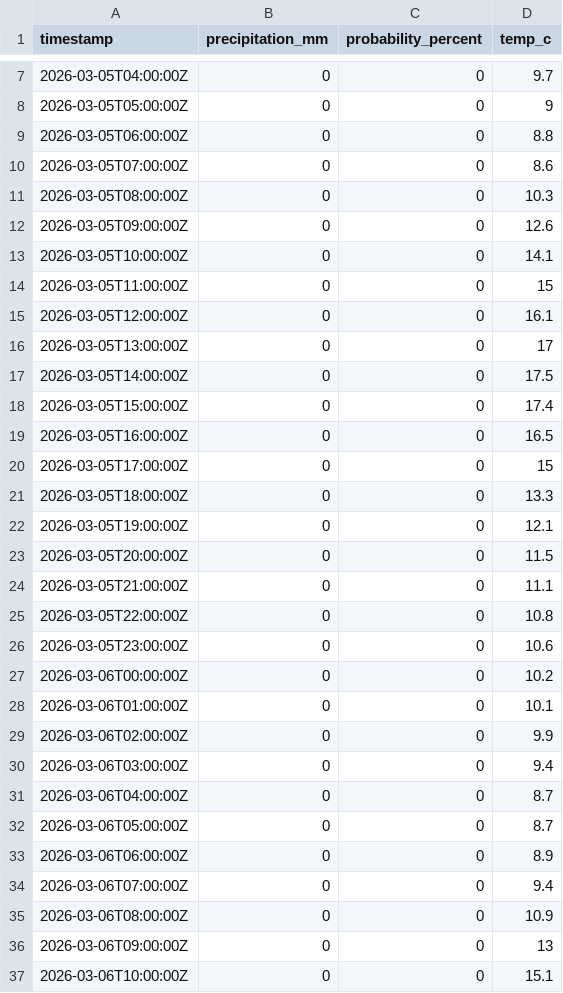
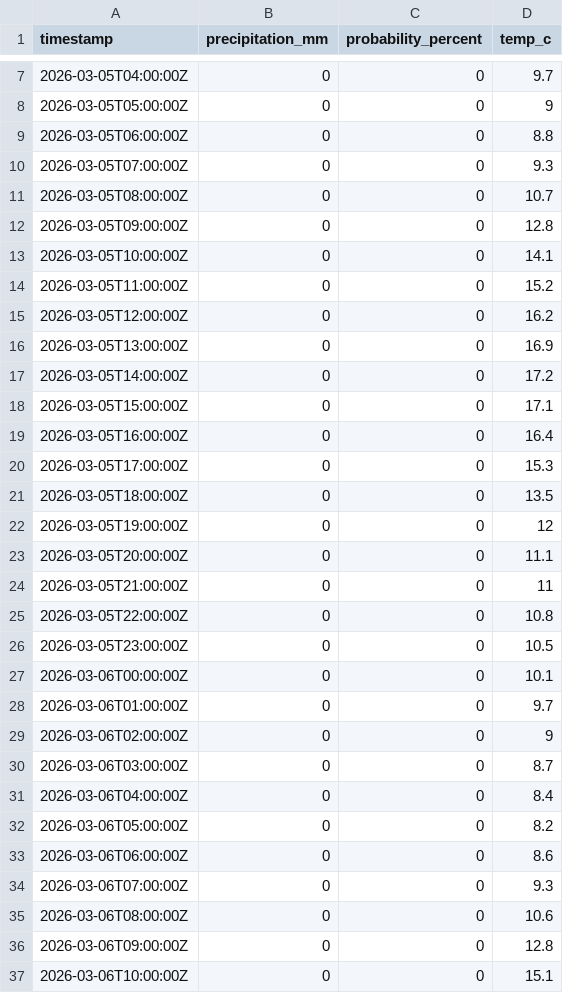
Before and after one commit to anihot/SCIU_THALESruhr, a CSV file: data/processed/weather_forecast.csv, drawn as a sheet; only a part is shown, gaps mark what is left out; the diff covers the shown part only.

```diff
--- a/data/processed/weather_forecast.csv
+++ b/data/processed/weather_forecast.csv
@@ -9,29 +9,29 @@ timestamp,precipitation_mm,probability_percent,temp_c
 2026-03-05T06:00:00Z,0,0,8.8
-2026-03-05T07:00:00Z,0,0,8.6
-2026-03-05T08:00:00Z,0,0,10.3
-2026-03-05T09:00:00Z,0,0,12.6
+2026-03-05T07:00:00Z,0,0,9.3
+2026-03-05T08:00:00Z,0,0,10.7
+2026-03-05T09:00:00Z,0,0,12.8
 2026-03-05T10:00:00Z,0,0,14.1
-2026-03-05T11:00:00Z,0,0,15
-2026-03-05T12:00:00Z,0,0,16.1
-2026-03-05T13:00:00Z,0,0,17
-2026-03-05T14:00:00Z,0,0,17.5
-2026-03-05T15:00:00Z,0,0,17.4
-2026-03-05T16:00:00Z,0,0,16.5
-2026-03-05T17:00:00Z,0,0,15
-2026-03-05T18:00:00Z,0,0,13.3
-2026-03-05T19:00:00Z,0,0,12.1
-2026-03-05T20:00:00Z,0,0,11.5
-2026-03-05T21:00:00Z,0,0,11.1
+2026-03-05T11:00:00Z,0,0,15.2
+2026-03-05T12:00:00Z,0,0,16.2
+2026-03-05T13:00:00Z,0,0,16.9
+2026-03-05T14:00:00Z,0,0,17.2
+2026-03-05T15:00:00Z,0,0,17.1
+2026-03-05T16:00:00Z,0,0,16.4
+2026-03-05T17:00:00Z,0,0,15.3
+2026-03-05T18:00:00Z,0,0,13.5
+2026-03-05T19:00:00Z,0,0,12
+2026-03-05T20:00:00Z,0,0,11.1
+2026-03-05T21:00:00Z,0,0,11
 2026-03-05T22:00:00Z,0,0,10.8
-2026-03-05T23:00:00Z,0,0,10.6
-2026-03-06T00:00:00Z,0,0,10.2
-2026-03-06T01:00:00Z,0,0,10.1
-2026-03-06T02:00:00Z,0,0,9.9
-2026-03-06T03:00:00Z,0,0,9.4
-2026-03-06T04:00:00Z,0,0,8.7
-2026-03-06T05:00:00Z,0,0,8.7
-2026-03-06T06:00:00Z,0,0,8.9
-2026-03-06T07:00:00Z,0,0,9.4
-2026-03-06T08:00:00Z,0,0,10.9
-2026-03-06T09:00:00Z,0,0,13
+2026-03-05T23:00:00Z,0,0,10.5
+2026-03-06T00:00:00Z,0,0,10.1
+2026-03-06T01:00:00Z,0,0,9.7
+2026-03-06T02:00:00Z,0,0,9
+2026-03-06T03:00:00Z,0,0,8.7
+2026-03-06T04:00:00Z,0,0,8.4
+2026-03-06T05:00:00Z,0,0,8.2
+2026-03-06T06:00:00Z,0,0,8.6
+2026-03-06T07:00:00Z,0,0,9.3
+2026-03-06T08:00:00Z,0,0,10.6
+2026-03-06T09:00:00Z,0,0,12.8
 2026-03-06T10:00:00Z,0,0,15.1
```
Also changed, not shown: 28 edited cells elsewhere in this file, 14 other files.
